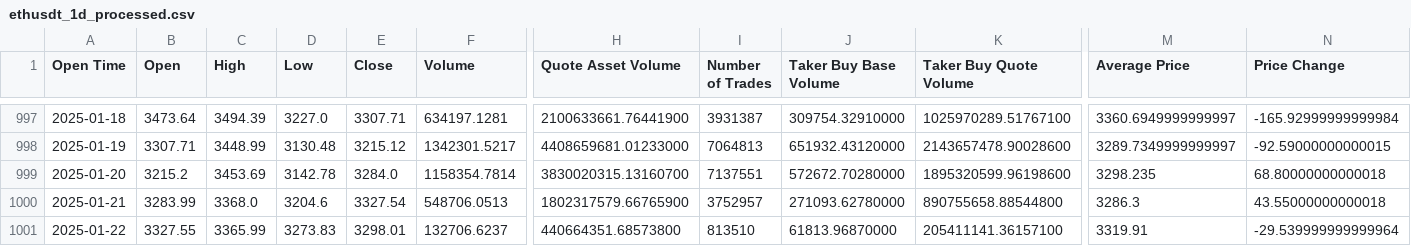
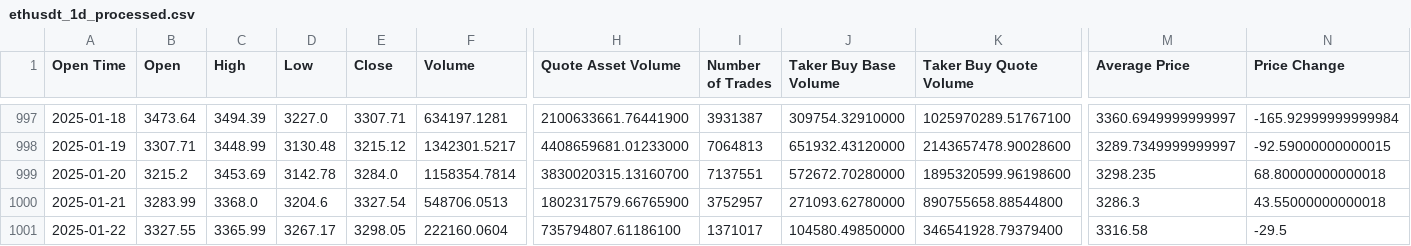
Before and after one commit to zabih1/CryptoForecasting, a CSV file: data/processed_data/ethusdt_1d_processed.csv, drawn as a sheet; only a part is shown, gaps mark what is left out; the diff names each change by its address in the sheet, - before the commit and + after, or states it on an @@ line.

```diff
--- a/data/processed_data/ethusdt_1d_processed.csv
+++ b/data/processed_data/ethusdt_1d_processed.csv
-D1001 (Low): 3273.83
+D1001 (Low): 3267.17
-E1001 (Close): 3298.01
+E1001 (Close): 3298.05
-F1001 (Volume): 132706.6237
+F1001 (Volume): 222160.0604
-H1001 (Quote Asset Volume): 440664351.68573800
+H1001 (Quote Asset Volume): 735794807.61186100
-I1001 (Number of Trades): 813510
+I1001 (Number of Trades): 1371017
-J1001 (Taker Buy Base Volume): 61813.96870000
+J1001 (Taker Buy Base Volume): 104580.49850000
-K1001 (Taker Buy Quote Volume): 205411141.36157100
+K1001 (Taker Buy Quote Volume): 346541928.79379400
-M1001 (Average Price): 3319.91
+M1001 (Average Price): 3316.58
-N1001 (Price Change): -29.539999999999964
+N1001 (Price Change): -29.5
```
Also changed, not shown: data/processed_data/btcusdt_1d_processed.csv, data/raw_data/btcusdt_1d.csv, 20 other files.
